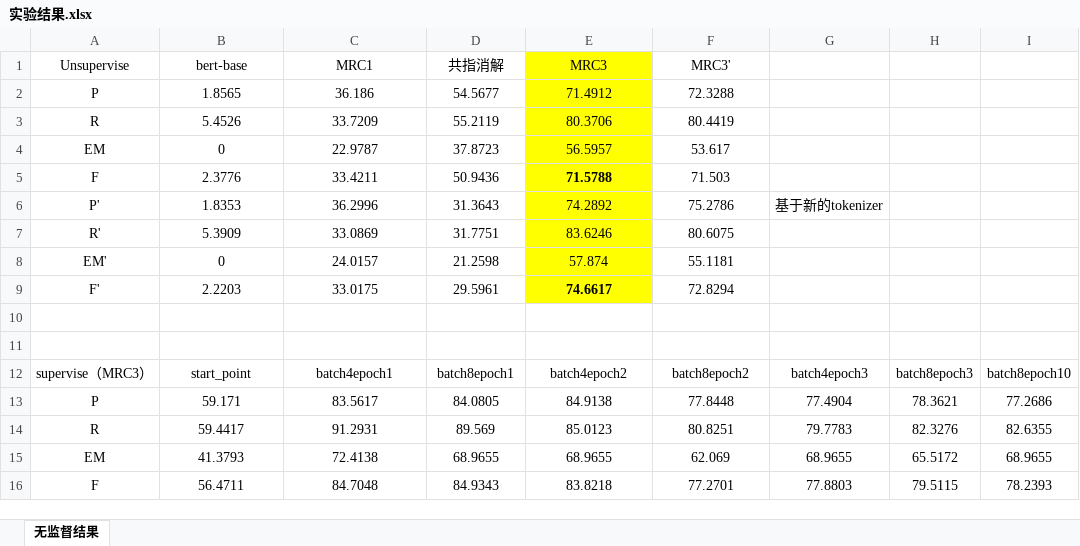
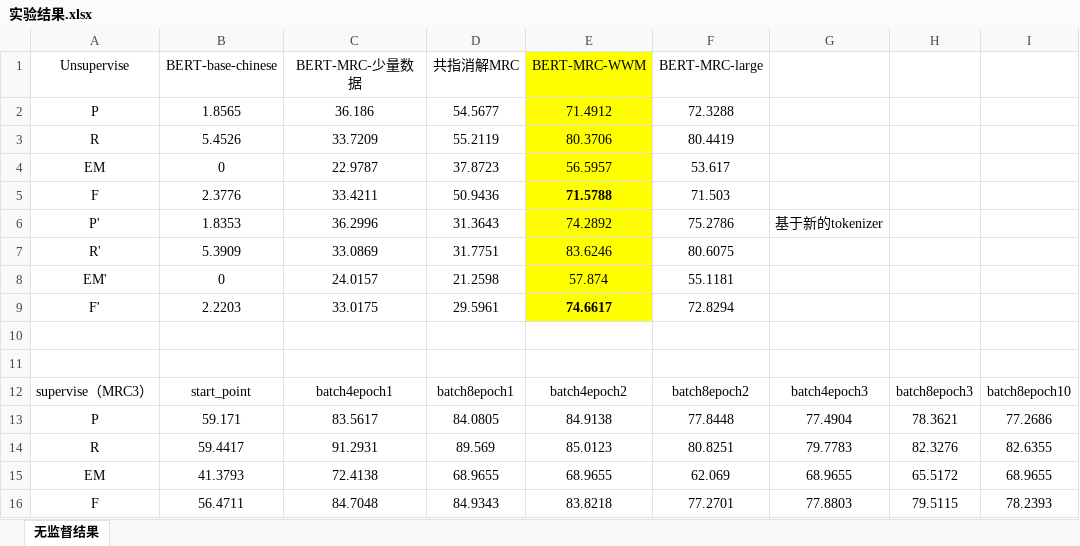
Before and after one commit to nkaccounting/quantity_extraction_and_understanding, an Excel workbook: pic/实验结果.xlsx, sheet 无监督结果, drawn as a sheet; values as stored, in another font and other column widths than the file's, no borders; charts and pictures not drawn; removed rows and columns are numbered as before the commit, all else as after; the diff names each change by its address in the sheet, - before the commit and + after, or states it on an @@ line.

```diff
--- a/pic/实验结果.xlsx (sheet 无监督结果)
+++ b/pic/实验结果.xlsx (sheet 无监督结果)
-row 1: Unsupervise | bert-base | MRC1 | 共指消解 | MRC3 | MRC3'
+row 1: Unsupervise | BERT-base-chinese | BERT-MRC-少量数据 | 共指消解MRC | BERT-MRC-WWM | BERT-MRC-large
```
Also changed, not shown: charts or pictures, 1 other file.
